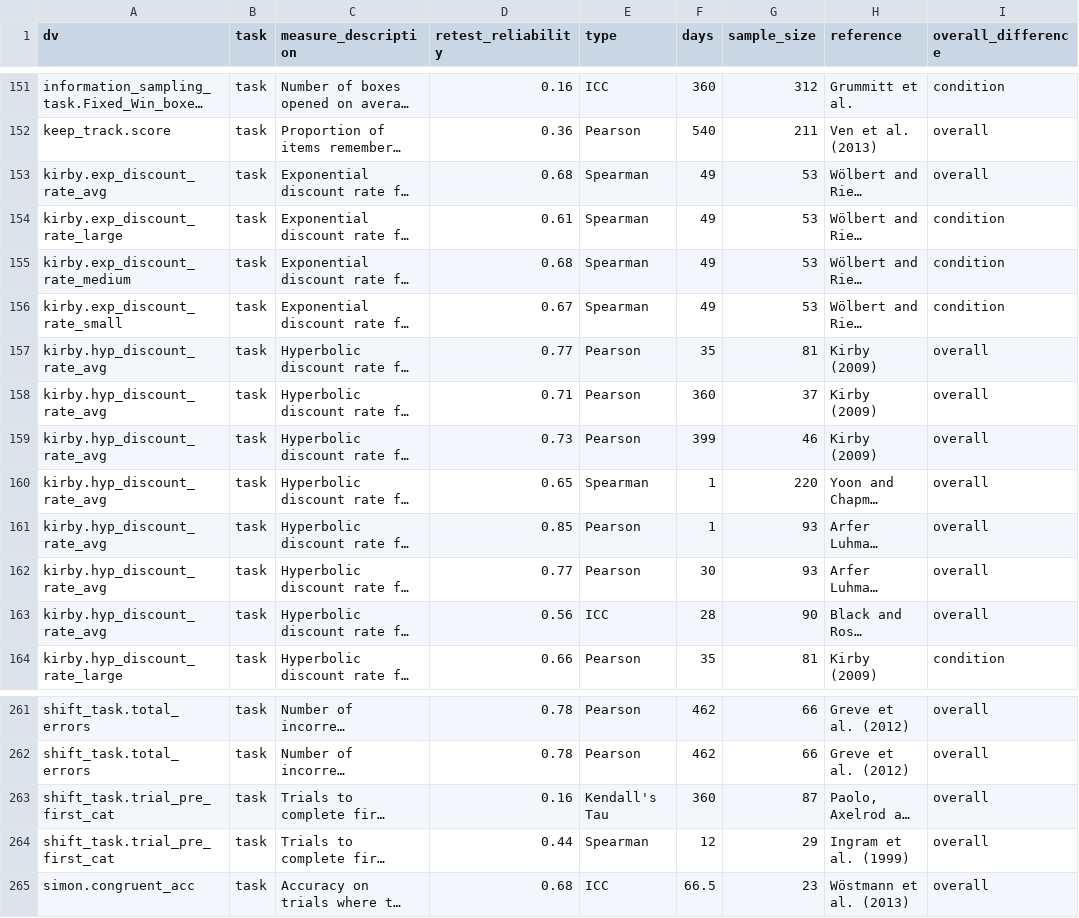
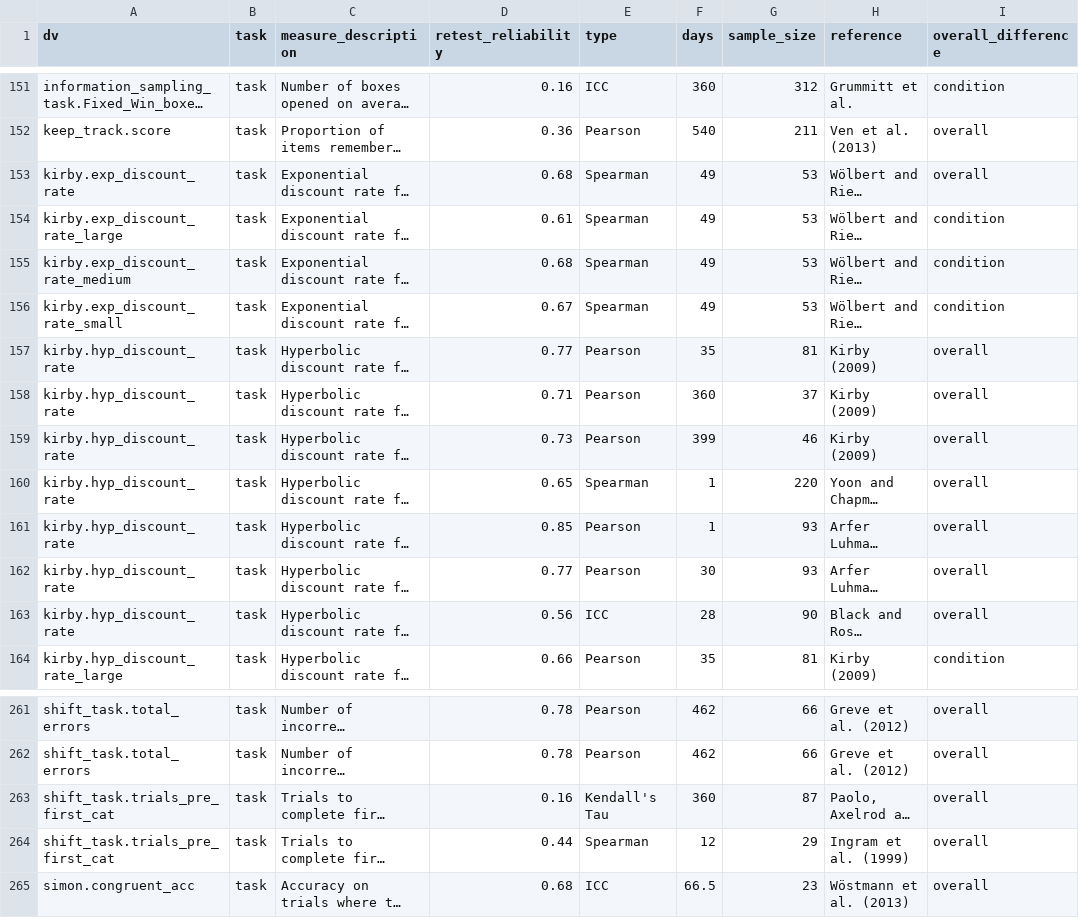
Before and after one commit to zenkavi/SRO_Retest_Analyses, a CSV file: input/lit_review_figure.csv, drawn as a sheet; only a part is shown, gaps mark what is left out; long unchanged cells end in …; the diff names each change by its address in the sheet, - before the commit and + after, or states it on an @@ line.

```diff
--- a/input/lit_review_figure.csv
+++ b/input/lit_review_figure.csv
-A153 (dv): kirby.exp_discount_rate_avg
+A153 (dv): kirby.exp_discount_rate
-A157:A163 (dv): kirby.hyp_discount_rate_avg
+A157:A163 (dv): kirby.hyp_discount_rate
-A263:A264 (dv): shift_task.trial_pre_first_cat
+A263:A264 (dv): shift_task.trials_pre_first_cat
```
Also changed, not shown: input/measure_labels.csv, 9 other files.
